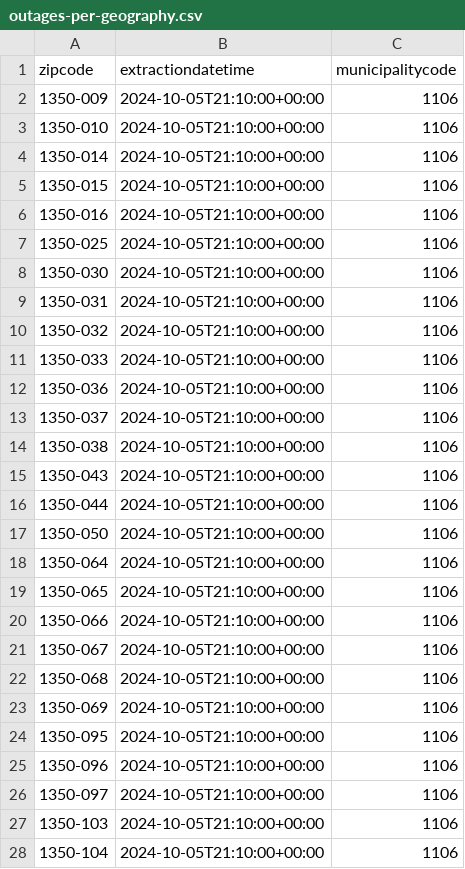
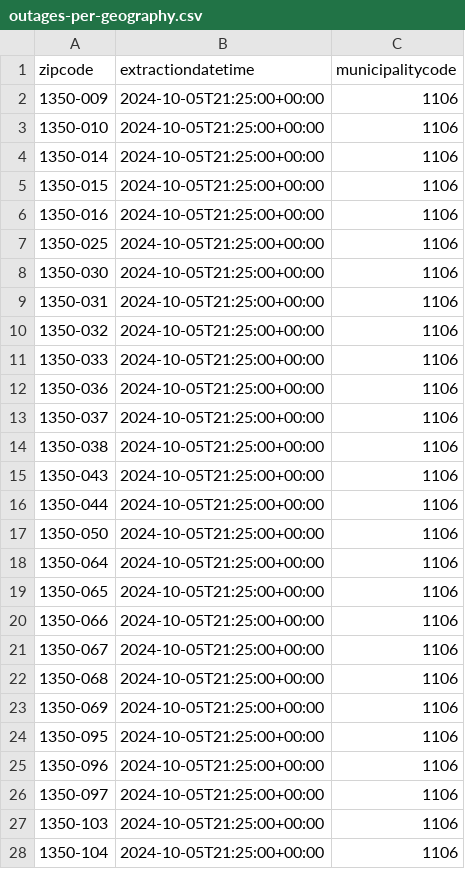
Before and after one commit to pmaf/scrape-power-outages-portugal, a CSV file: outages-per-geography.csv, drawn as a sheet; only a part is shown; the diff covers the shown part only.

```diff
--- a/outages-per-geography.csv
+++ b/outages-per-geography.csv
@@ -1,28 +1,28 @@
 zipcode,extractiondatetime,municipalitycode
-1350-009,2024-10-05T21:10:00+00:00,1106
-1350-010,2024-10-05T21:10:00+00:00,1106
-1350-014,2024-10-05T21:10:00+00:00,1106
-1350-015,2024-10-05T21:10:00+00:00,1106
-1350-016,2024-10-05T21:10:00+00:00,1106
-1350-025,2024-10-05T21:10:00+00:00,1106
-1350-030,2024-10-05T21:10:00+00:00,1106
-1350-031,2024-10-05T21:10:00+00:00,1106
-1350-032,2024-10-05T21:10:00+00:00,1106
-1350-033,2024-10-05T21:10:00+00:00,1106
-1350-036,2024-10-05T21:10:00+00:00,1106
-1350-037,2024-10-05T21:10:00+00:00,1106
-1350-038,2024-10-05T21:10:00+00:00,1106
-1350-043,2024-10-05T21:10:00+00:00,1106
-1350-044,2024-10-05T21:10:00+00:00,1106
-1350-050,2024-10-05T21:10:00+00:00,1106
-1350-064,2024-10-05T21:10:00+00:00,1106
-1350-065,2024-10-05T21:10:00+00:00,1106
-1350-066,2024-10-05T21:10:00+00:00,1106
-1350-067,2024-10-05T21:10:00+00:00,1106
-1350-068,2024-10-05T21:10:00+00:00,1106
-1350-069,2024-10-05T21:10:00+00:00,1106
-1350-095,2024-10-05T21:10:00+00:00,1106
-1350-096,2024-10-05T21:10:00+00:00,1106
-1350-097,2024-10-05T21:10:00+00:00,1106
-1350-103,2024-10-05T21:10:00+00:00,1106
-1350-104,2024-10-05T21:10:00+00:00,1106
+1350-009,2024-10-05T21:25:00+00:00,1106
+1350-010,2024-10-05T21:25:00+00:00,1106
+1350-014,2024-10-05T21:25:00+00:00,1106
+1350-015,2024-10-05T21:25:00+00:00,1106
+1350-016,2024-10-05T21:25:00+00:00,1106
+1350-025,2024-10-05T21:25:00+00:00,1106
+1350-030,2024-10-05T21:25:00+00:00,1106
+1350-031,2024-10-05T21:25:00+00:00,1106
+1350-032,2024-10-05T21:25:00+00:00,1106
+1350-033,2024-10-05T21:25:00+00:00,1106
+1350-036,2024-10-05T21:25:00+00:00,1106
+1350-037,2024-10-05T21:25:00+00:00,1106
+1350-038,2024-10-05T21:25:00+00:00,1106
+1350-043,2024-10-05T21:25:00+00:00,1106
+1350-044,2024-10-05T21:25:00+00:00,1106
+1350-050,2024-10-05T21:25:00+00:00,1106
+1350-064,2024-10-05T21:25:00+00:00,1106
+1350-065,2024-10-05T21:25:00+00:00,1106
+1350-066,2024-10-05T21:25:00+00:00,1106
+1350-067,2024-10-05T21:25:00+00:00,1106
+1350-068,2024-10-05T21:25:00+00:00,1106
+1350-069,2024-10-05T21:25:00+00:00,1106
+1350-095,2024-10-05T21:25:00+00:00,1106
+1350-096,2024-10-05T21:25:00+00:00,1106
+1350-097,2024-10-05T21:25:00+00:00,1106
+1350-103,2024-10-05T21:25:00+00:00,1106
+1350-104,2024-10-05T21:25:00+00:00,1106
```
Also changed, not shown: 23 edited cells elsewhere in this file, outages-points.csv.
